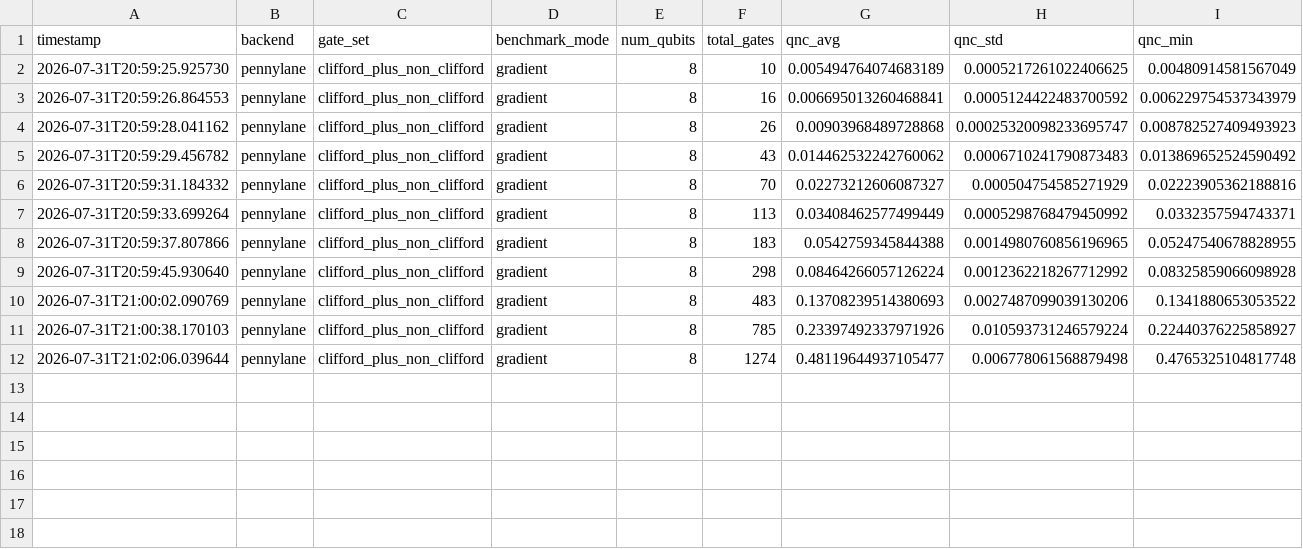
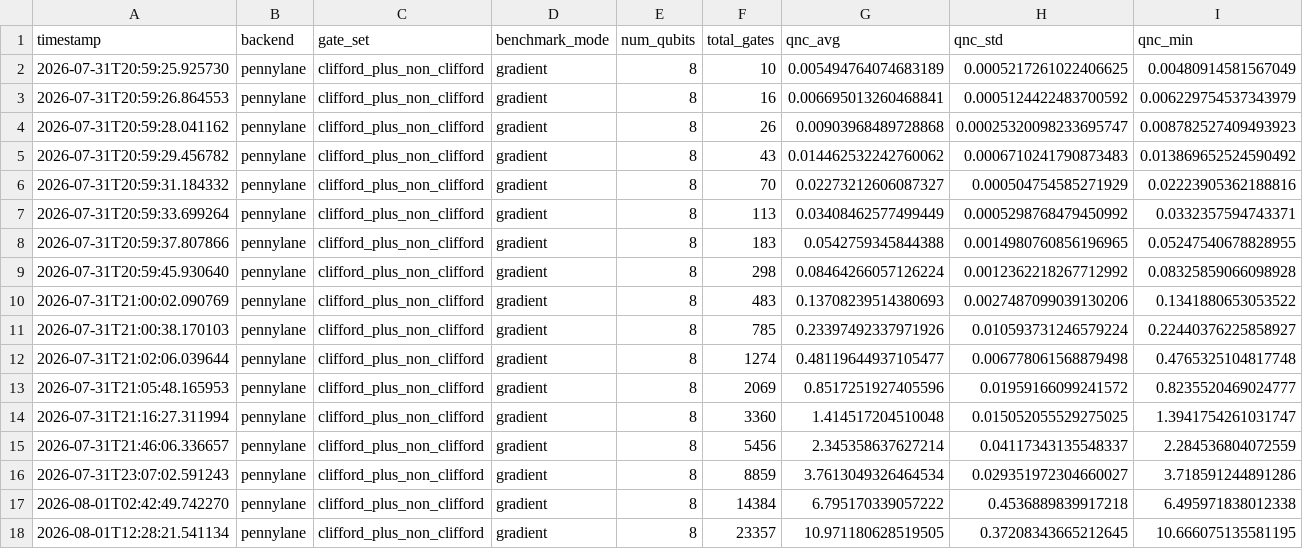
Before and after one commit to dfaigle/benchmarking-system, a CSV file: Results/Executor/2026-07-31_20-59-25_qubits-8_pennylane/benchmark_executor_pennylane_clifford_plus_non_clifford_gradient.csv, drawn as a sheet; only a part is shown; rows hold the shown columns only; the diff names each change by its address in the sheet, - before the commit and + after, or states it on an @@ line.

```diff
--- a/Results/Executor/2026-07-31_20-59-25_qubits-8_pennylane/benchmark_executor_pennylane_clifford_plus_non_clifford_gradient.csv
+++ b/Results/Executor/2026-07-31_20-59-25_qubits-8_pennylane/benchmark_executor_pennylane_clifford_plus_non_clifford_gradient.csv
+row 13: 2026-07-31T21:05:48.165953 | pennylane | clifford_plus_non_clifford | gradient | 8 | 2069 | 0.8517251927405596 | 0.01959166099241572 | 0.8235520469024777
+row 14: 2026-07-31T21:16:27.311994 | pennylane | clifford_plus_non_clifford | gradient | 8 | 3360 | 1.414517204510048 | 0.015052055529275025 | 1.3941754261031747
+row 15: 2026-07-31T21:46:06.336657 | pennylane | clifford_plus_non_clifford | gradient | 8 | 5456 | 2.345358637627214 | 0.04117343135548337 | 2.284536804072559
+row 16: 2026-07-31T23:07:02.591243 | pennylane | clifford_plus_non_clifford | gradient | 8 | 8859 | 3.7613049326464534 | 0.029351972304660027 | 3.718591244891286
+row 17: 2026-08-01T02:42:49.742270 | pennylane | clifford_plus_non_clifford | gradient | 8 | 14384 | 6.795170339057222 | 0.4536889839917218 | 6.495971838012338
+row 18: 2026-08-01T12:28:21.541134 | pennylane | clifford_plus_non_clifford | gradient | 8 | 23357 | 10.971180628519505 | 0.37208343665212645 | 10.666075135581195
```
Also changed, not shown: Results/Executor/2026-07-27_10-37-53_qubits-8_qiskit/benchmark_executor_qiskit_clifford_plus_non_clifford_gradient.csv, Results/Executor/2026-07-27_10-38-19_qubits-10_qiskit/benchmark_executor_qiskit_clifford_plus_non_clifford_gradient.csv, 4 other files.
